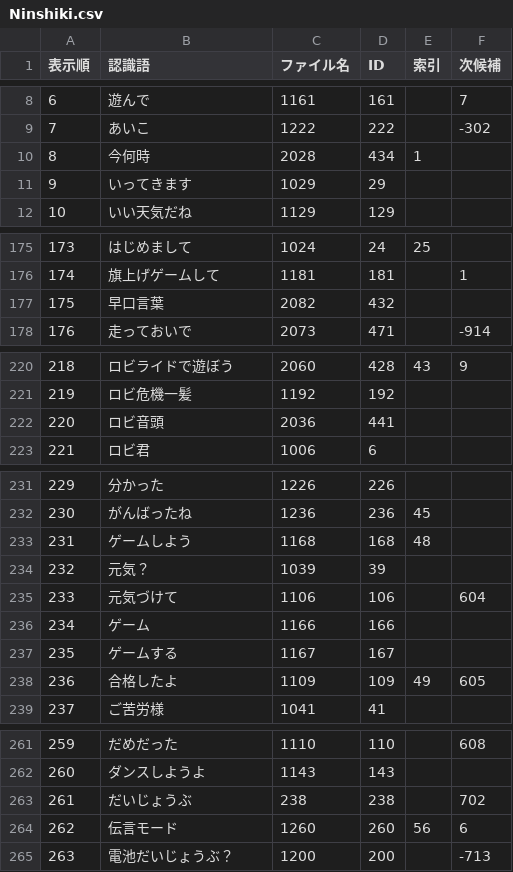
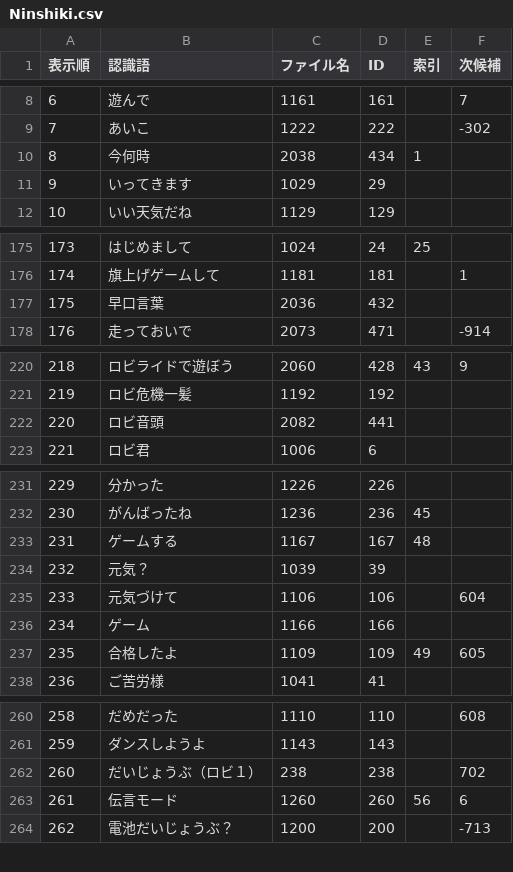
Before and after one commit to micutil/M5Stack_RoVoCoMo2, a CSV file: microSD/ROBI2/Ninshiki.csv, drawn as a sheet; only a part is shown, gaps mark what is left out; removed rows and columns are numbered as before the commit, all else as after; the diff names each change by its address in the sheet, - before the commit and + after, or states it on an @@ line.

Commit message:
ロビ２用Ninshiki.csvの不具合等の修正

```diff
--- a/microSD/ROBI2/Ninshiki.csv
+++ b/microSD/ROBI2/Ninshiki.csv
-C10 (ファイル名): 2028
+C10 (ファイル名): 2038
-C177 (ファイル名): 2082
+C177 (ファイル名): 2036
-C222 (ファイル名): 2036
+C222 (ファイル名): 2082
-row 233: 231 | ゲームしよう | 1168 | 168 | 48
+row 233: 231 | ゲームする | 1167 | 167 | 48
-row 237: 235 | ゲームする | 1167 | 167
@@ column A (表示順) renumbered from row 237 down @@
-B262 (認識語): だいじょうぶ
+B262 (認識語): だいじょうぶ（ロビ１）
```
